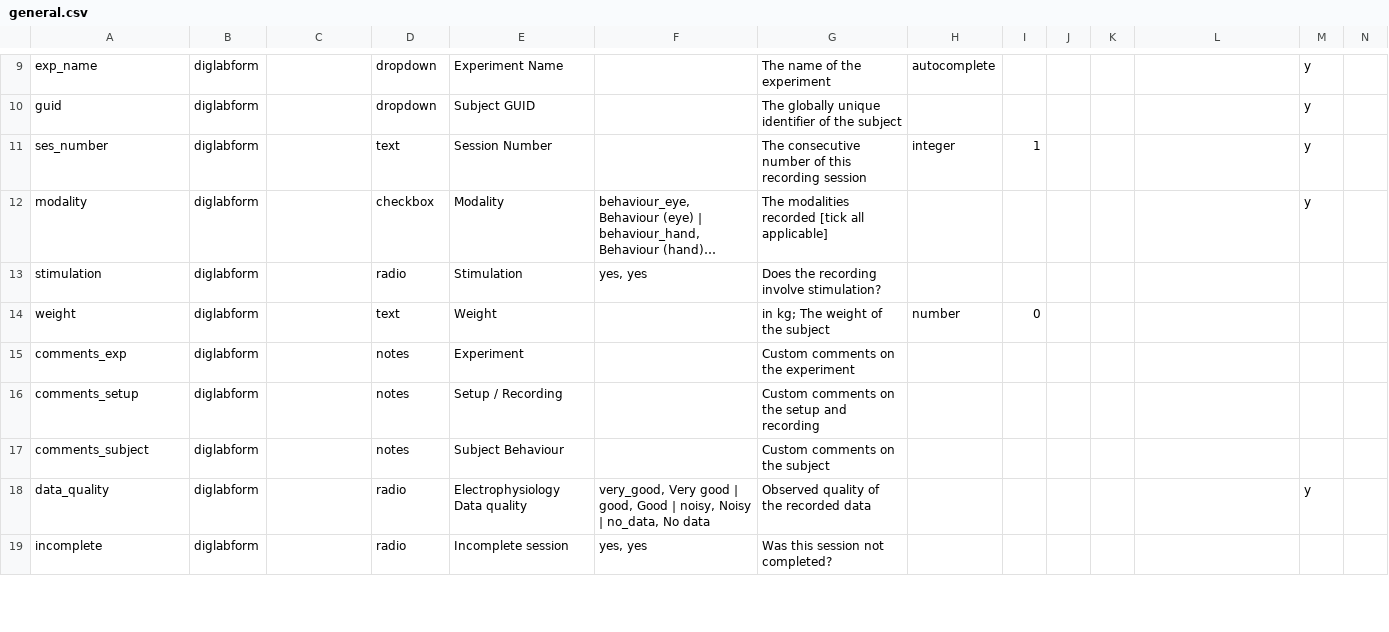
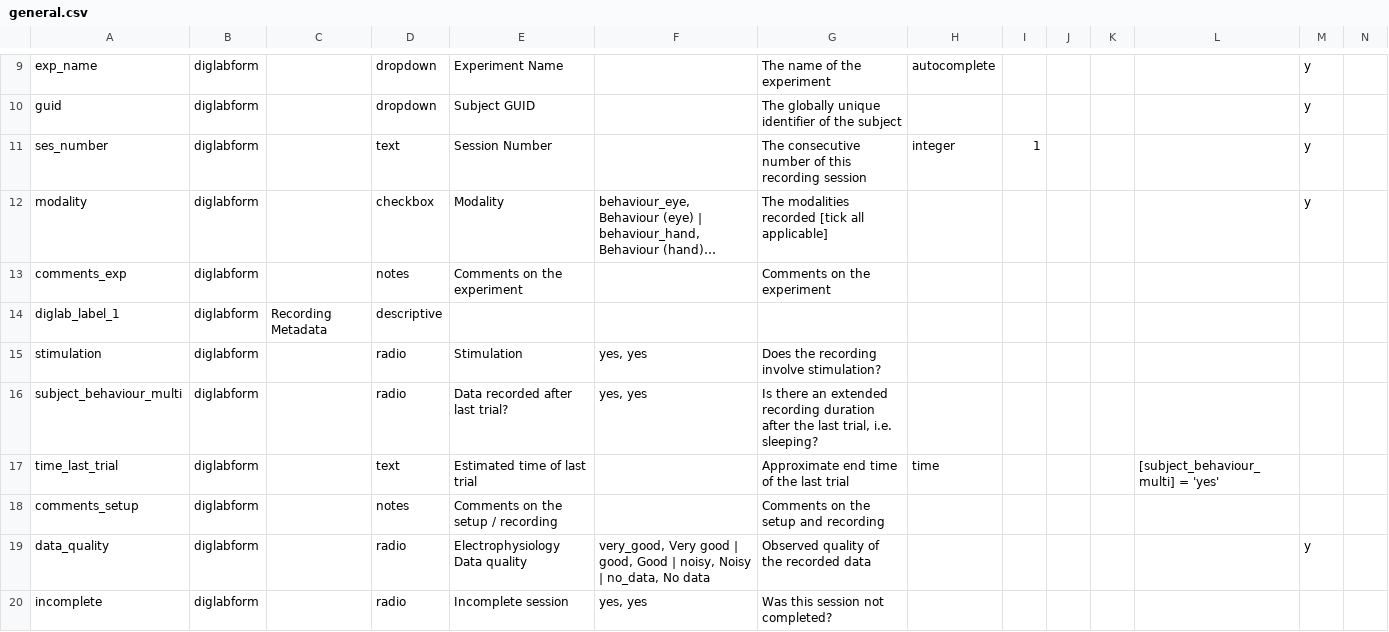
Before and after one commit to INT-NIT/DigLabTools, a CSV file: redcap_bridge/template_parts/general.csv, drawn as a sheet; only a part is shown, gaps mark what is left out; long unchanged cells end in …; removed rows and columns are numbered as before the commit, all else as after; rows hold the shown columns only; the diff covers the shown part only; the diff names each change by its address in the sheet, - before the commit and + after, or states it on an @@ line.

Commit message:
adjust order of fields in general template according to logical groups

```diff
--- a/redcap_bridge/template_parts/general.csv
+++ b/redcap_bridge/template_parts/general.csv
+row 13: comments_exp | diglabform |  | notes | Comments on the experiment |  | Comments on the experiment
+row 14: diglab_label_1 | diglabform | Recording Metadata | descriptive
@@ row 14 moved to row 31: weight @@
-row 15: comments_exp | diglabform |  | notes | Experiment |  | Custom comments on the experiment
@@ row 21 moved to row 16: subject_behaviour_multi @@
@@ row 22 moved to row 17: time_last_trial @@
-E18: Setup / Recording
+E18: Comments on the setup / recording
-G18: Custom comments on the setup and recording
+G18: Comments on the setup and recording
-row 17: comments_subject | diglabform |  | notes | Subject Behaviour |  | Custom comments on the subject
```
Also changed, not shown: 4 added rows, 2 removed rows, 5 moved rows and 1 edited cell elsewhere in this file.
